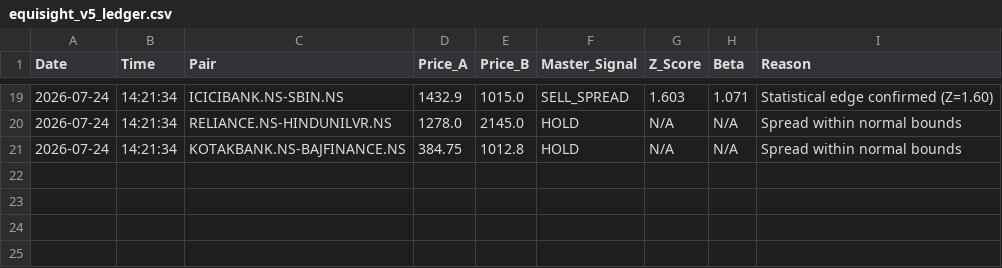
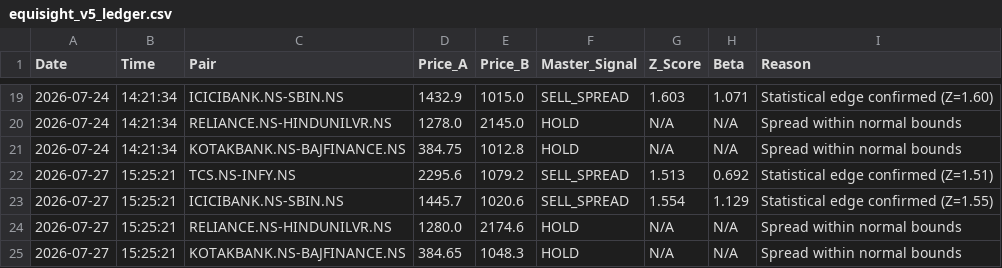
Before and after one commit to Midilesh0110/equisight_v5, a CSV file: equisight_v5_ledger.csv, drawn as a sheet; only a part is shown, gaps mark what is left out; the diff names each change by its address in the sheet, - before the commit and + after, or states it on an @@ line.

```diff
--- a/equisight_v5_ledger.csv
+++ b/equisight_v5_ledger.csv
+row 22: 2026-07-27 | 15:25:21 | TCS.NS-INFY.NS | 2295.6 | 1079.2 | SELL_SPREAD | 1.513 | 0.692 | Statistical edge confirmed (Z=1.51)
+row 23: 2026-07-27 | 15:25:21 | ICICIBANK.NS-SBIN.NS | 1445.7 | 1020.6 | SELL_SPREAD | 1.554 | 1.129 | Statistical edge confirmed (Z=1.55)
+row 24: 2026-07-27 | 15:25:21 | RELIANCE.NS-HINDUNILVR.NS | 1280.0 | 2174.6 | HOLD | N/A | N/A | Spread within normal bounds
+row 25: 2026-07-27 | 15:25:21 | KOTAKBANK.NS-BAJFINANCE.NS | 384.65 | 1048.3 | HOLD | N/A | N/A | Spread within normal bounds
```
Also changed, not shown: active_positions.csv, 2 other files.
